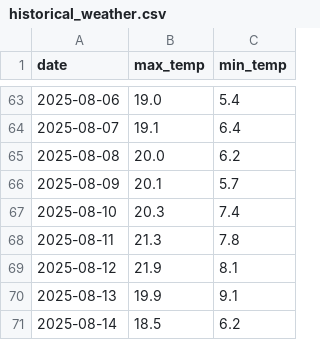
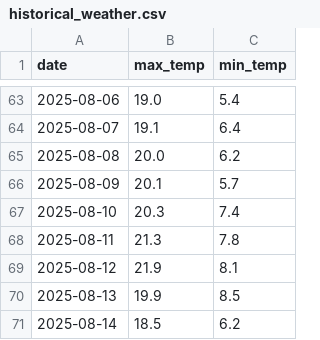
Before and after one commit to anr3123-star/weather-tracker, a CSV file: historical_weather.csv, drawn as a sheet; only a part is shown, gaps mark what is left out; the diff covers the shown part only.

```diff
--- a/historical_weather.csv
+++ b/historical_weather.csv
@@ -69,3 +69,3 @@ date,max_temp,min_temp
 2025-08-12,21.9,8.1
-2025-08-13,19.9,9.1
+2025-08-13,19.9,8.5
 2025-08-14,18.5,6.2
```
Also changed, not shown: 6 edited cells elsewhere in this file, daily_log.csv, 2 other files.
